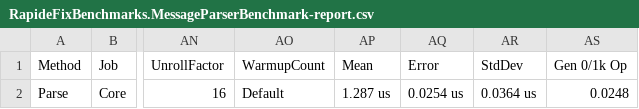
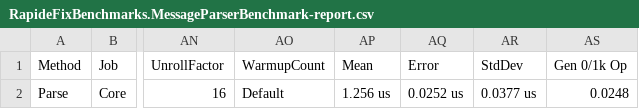
Before and after one commit to danubeDev/rapidefix, a CSV file: samples/Documentation.DocFx/benchmarks/results/RapideFixBenchmarks.MessageParserBenchmark-report.csv, drawn as a sheet; only a part is shown, gaps mark what is left out; the diff names each change by its address in the sheet, - before the commit and + after, or states it on an @@ line.

Commit message:
Updating benchmarks

```diff
--- a/samples/Documentation.DocFx/benchmarks/results/RapideFixBenchmarks.MessageParserBenchmark-report.csv
+++ b/samples/Documentation.DocFx/benchmarks/results/RapideFixBenchmarks.MessageParserBenchmark-report.csv
-AP2 (Mean): 1.287 us
+AP2 (Mean): 1.256 us
-AQ2 (Error): 0.0254 us
+AQ2 (Error): 0.0252 us
-AR2 (StdDev): 0.0364 us
+AR2 (StdDev): 0.0377 us
```
Also changed, not shown: samples/Documentation.DocFx/benchmarks/results/RapideFixBenchmarks.TypedMessageParserBenchmark-report.csv, samples/Documentation.DocFx/benchmarks/results/RapideFixBenchmarks.TypedStringMessageParserBenchmark-report.csv, 27 other files.
